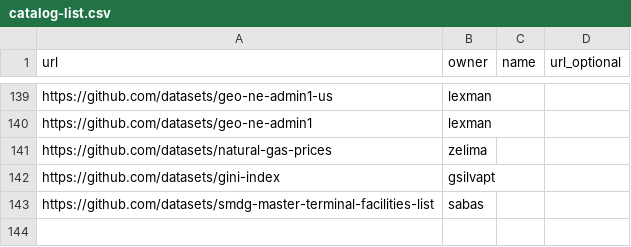
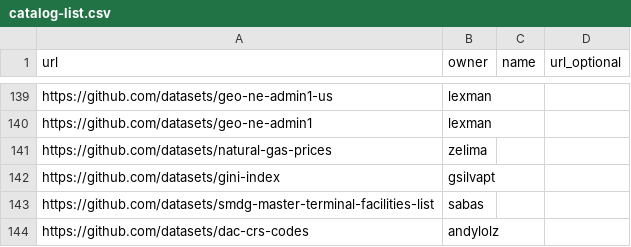
Before and after one commit to datasets/awesome-data, a CSV file: data/catalog-list.csv, drawn as a sheet; only a part is shown, gaps mark what is left out; the diff names each change by its address in the sheet, - before the commit and + after, or states it on an @@ line.

Commit message:
Add dac-crs-codes to datasets and core datasets

```diff
--- a/data/catalog-list.csv
+++ b/data/catalog-list.csv
+row 144: https://github.com/datasets/dac-crs-codes | andylolz
```
Also changed, not shown: data/core-list.csv, 2 other files.
